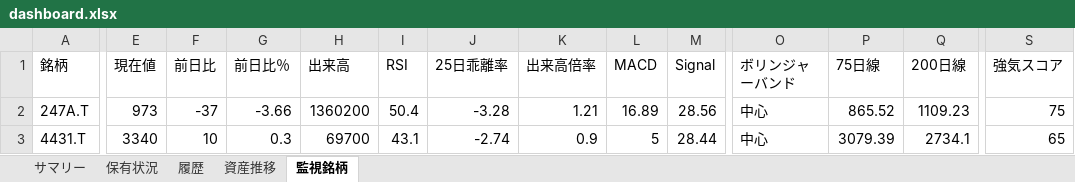
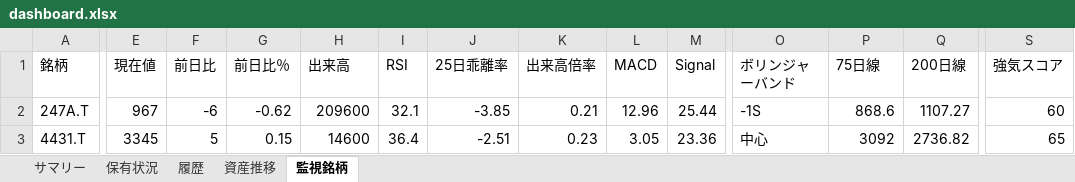
Before and after one commit to wac1223/stock_tool, an Excel workbook: dashboard.xlsx, sheet 監視銘柄, drawn as a sheet; only a part is shown, gaps mark what is left out; values as stored, in another font and other column widths than the file's, no borders; the diff covers the shown part only; the diff names each change by its address in the sheet, - before the commit and + after, or states it on an @@ line.

```diff
--- a/dashboard.xlsx (sheet 監視銘柄)
+++ b/dashboard.xlsx (sheet 監視銘柄)
-E2 (現在値): 973
+E2 (現在値): 967
-F2 (前日比): -37
+F2 (前日比): -6
-G2 (前日比％): -3.66
+G2 (前日比％): -0.62
-H2 (出来高): 1360200
+H2 (出来高): 209600
-I2 (RSI): 50.4
+I2 (RSI): 32.1
-J2 (25日乖離率): -3.28
+J2 (25日乖離率): -3.85
-K2 (出来高倍率): 1.21
+K2 (出来高倍率): 0.21
-L2 (MACD): 16.89
+L2 (MACD): 12.96
-M2 (Signal): 28.56
+M2 (Signal): 25.44
-O2 (ボリンジャーバンド): 中心
+O2 (ボリンジャーバンド): -1S
-P2 (75日線): 865.52
+P2 (75日線): 868.6
-Q2 (200日線): 1109.23
+Q2 (200日線): 1107.27
-S2 (強気スコア): 75
+S2 (強気スコア): 60
-E3 (現在値): 3340
+E3 (現在値): 3345
-F3 (前日比): 10
+F3 (前日比): 5
-G3 (前日比％): 0.3
+G3 (前日比％): 0.15
-H3 (出来高): 69700
+H3 (出来高): 14600
-I3 (RSI): 43.1
+I3 (RSI): 36.4
-J3 (25日乖離率): -2.74
+J3 (25日乖離率): -2.51
-K3 (出来高倍率): 0.9
+K3 (出来高倍率): 0.23
-L3 (MACD): 5
+L3 (MACD): 3.05
-M3 (Signal): 28.44
+M3 (Signal): 23.36
-P3 (75日線): 3079.39
+P3 (75日線): 3092
-Q3 (200日線): 2734.1
+Q3 (200日線): 2736.82
```
Also changed, not shown: 334 edited cells elsewhere in this sheet, sheet 保有状況, sheet 履歴, sheet 資産推移, sheet サマリー, portfolio.xlsx, price_history.xlsx, 2 other files.
